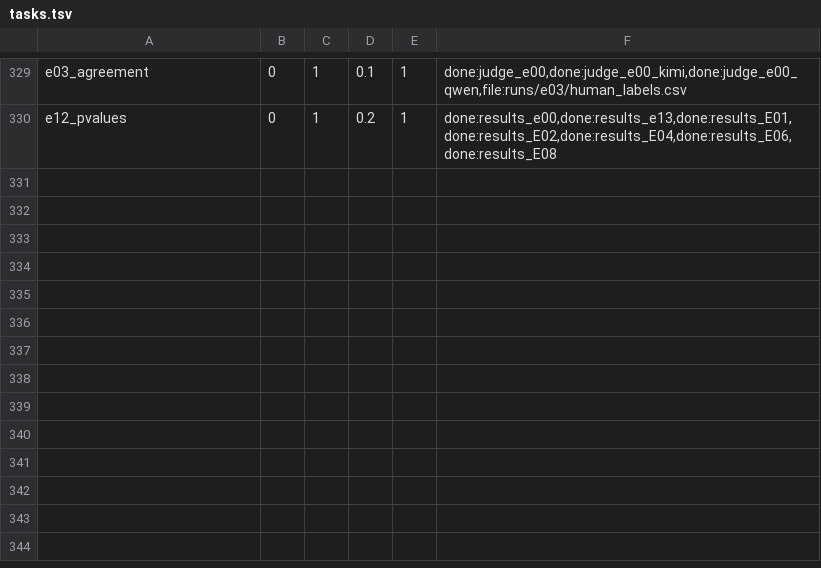
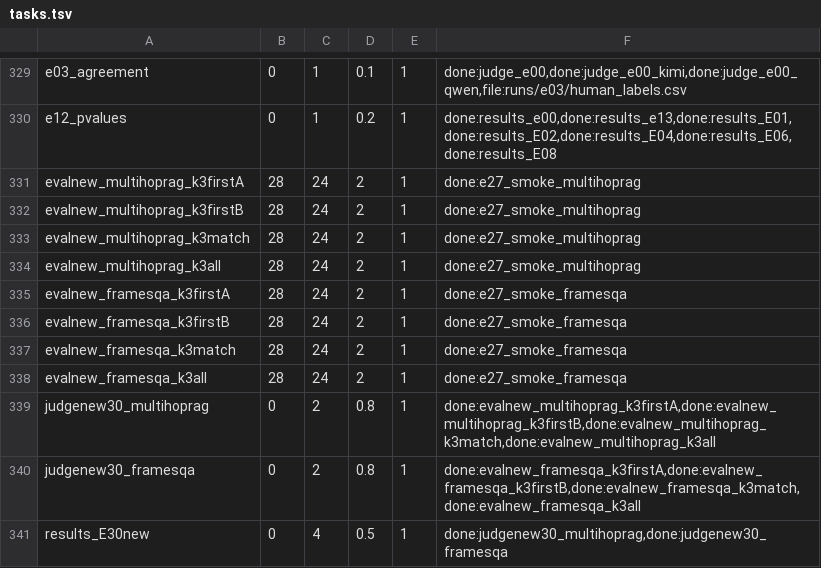
Before and after one commit to ModMaamari/teacher-guidance-distillation-kit, a TSV file: experiments/pool/tasks.tsv, drawn as a sheet; only a part is shown, gaps mark what is left out; the diff names each change by its address in the sheet, - before the commit and + after, or states it on an @@ line.

Commit message:
E30: evaluate the compute-matched students on MultiHop-RAG and FRAMES

```diff
--- a/experiments/pool/tasks.tsv
+++ b/experiments/pool/tasks.tsv
+row 331: evalnew_multihoprag_k3firstA | 28 | 24 | 2 | 1 | done:e27_smoke_multihoprag
+row 332: evalnew_multihoprag_k3firstB | 28 | 24 | 2 | 1 | done:e27_smoke_multihoprag
+row 333: evalnew_multihoprag_k3match | 28 | 24 | 2 | 1 | done:e27_smoke_multihoprag
+row 334: evalnew_multihoprag_k3all | 28 | 24 | 2 | 1 | done:e27_smoke_multihoprag
+row 335: evalnew_framesqa_k3firstA | 28 | 24 | 2 | 1 | done:e27_smoke_framesqa
+row 336: evalnew_framesqa_k3firstB | 28 | 24 | 2 | 1 | done:e27_smoke_framesqa
+row 337: evalnew_framesqa_k3match | 28 | 24 | 2 | 1 | done:e27_smoke_framesqa
+row 338: evalnew_framesqa_k3all | 28 | 24 | 2 | 1 | done:e27_smoke_framesqa
+row 339: judgenew30_multihoprag | 0 | 2 | 0.8 | 1 | done:evalnew_multihoprag_k3firstA,done:evalnew_multihoprag_k3firstB,done:evalnew_multihoprag_k3match,done:evalnew_multihoprag_k3all
+row 340: judgenew30_framesqa | 0 | 2 | 0.8 | 1 | done:evalnew_framesqa_k3firstA,done:evalnew_framesqa_k3firstB,done:evalnew_framesqa_k3match,done:evalnew_framesqa_k3all
+row 341: results_E30new | 0 | 4 | 0.5 | 1 | done:judgenew30_multihoprag,done:judgenew30_framesqa
```
Also changed, not shown: 1 other file.
